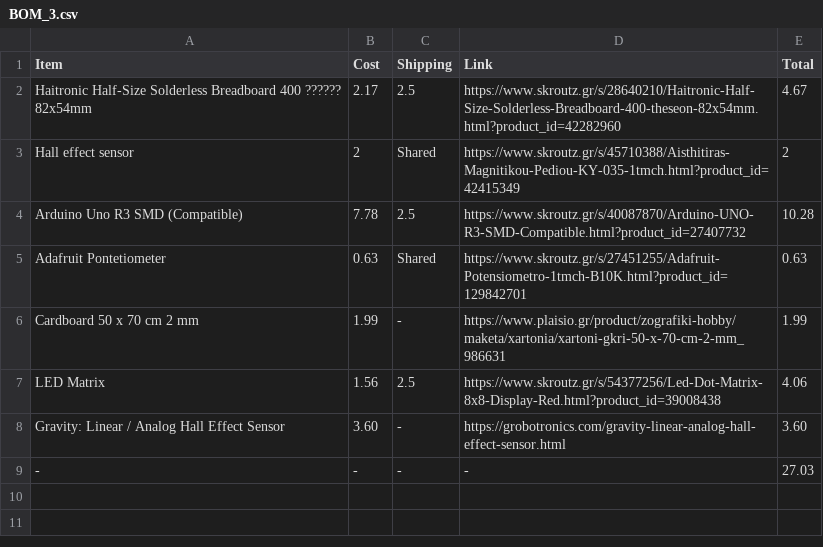
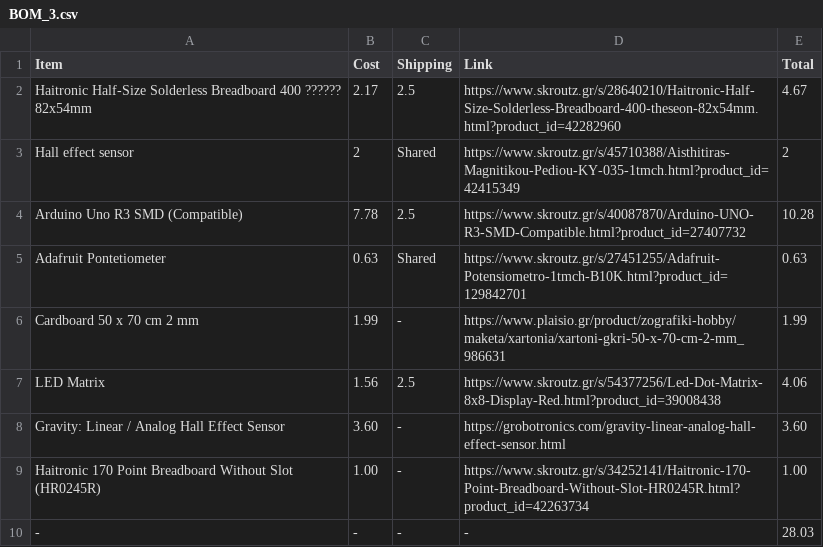
Before and after one commit to Voltrex09/Magnetic-Field-Visualizer-, a CSV file: BOM_3.csv, drawn as a sheet.

Commit message:
Add files via upload

```diff
--- a/BOM_3.csv
+++ b/BOM_3.csv
@@ -8,2 +8,3 @@ LED Matrix,1.56,2.5,https://www.skroutz.gr/s/54377256/Led-Dot-Matrix-8x8-Display
 Gravity: Linear / Analog Hall Effect Sensor,3.60,-,https://grobotronics.com/gravity-linear-analog-hall-effect-sensor.html,3.60
--,-,-,-,27.03
+Haitronic 170 Point Breadboard Without Slot (HR0245R),1.00,-,https://www.skroutz.gr/s/34252141/Haitronic-170-Point-Breadboard-Without-Slot-HR0245R.html?product_id=42263734,1.00
+-,-,-,-,28.03
```
